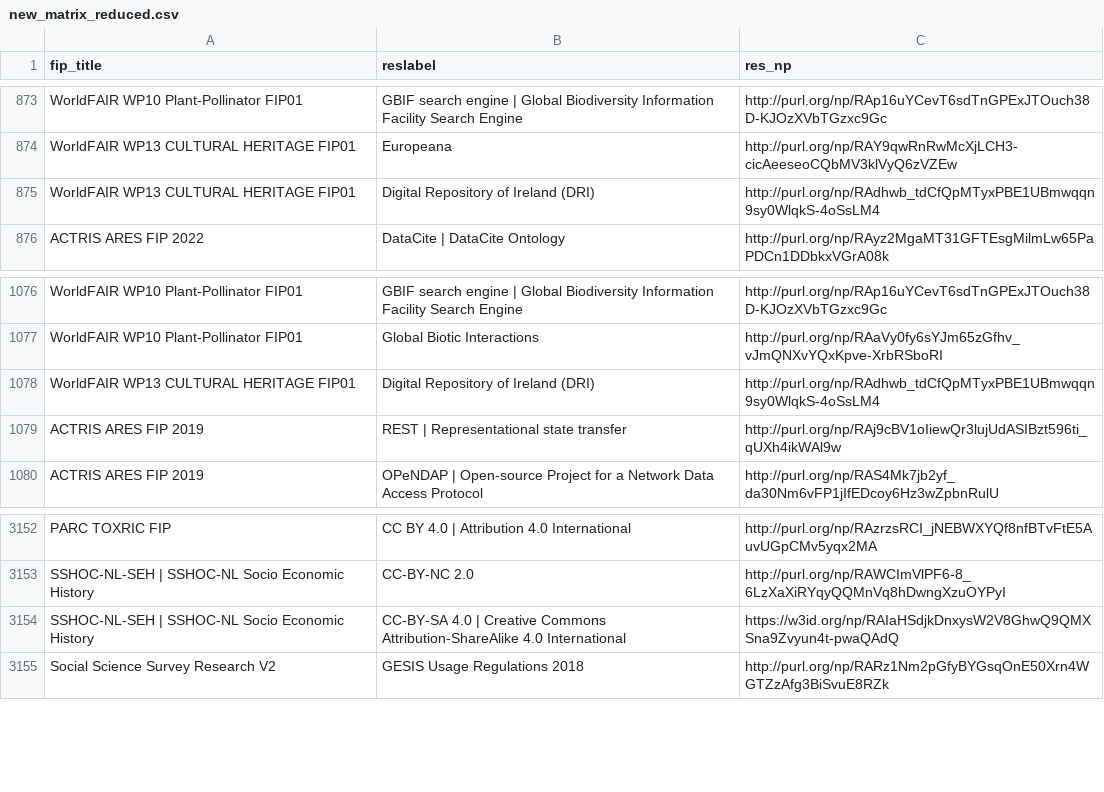
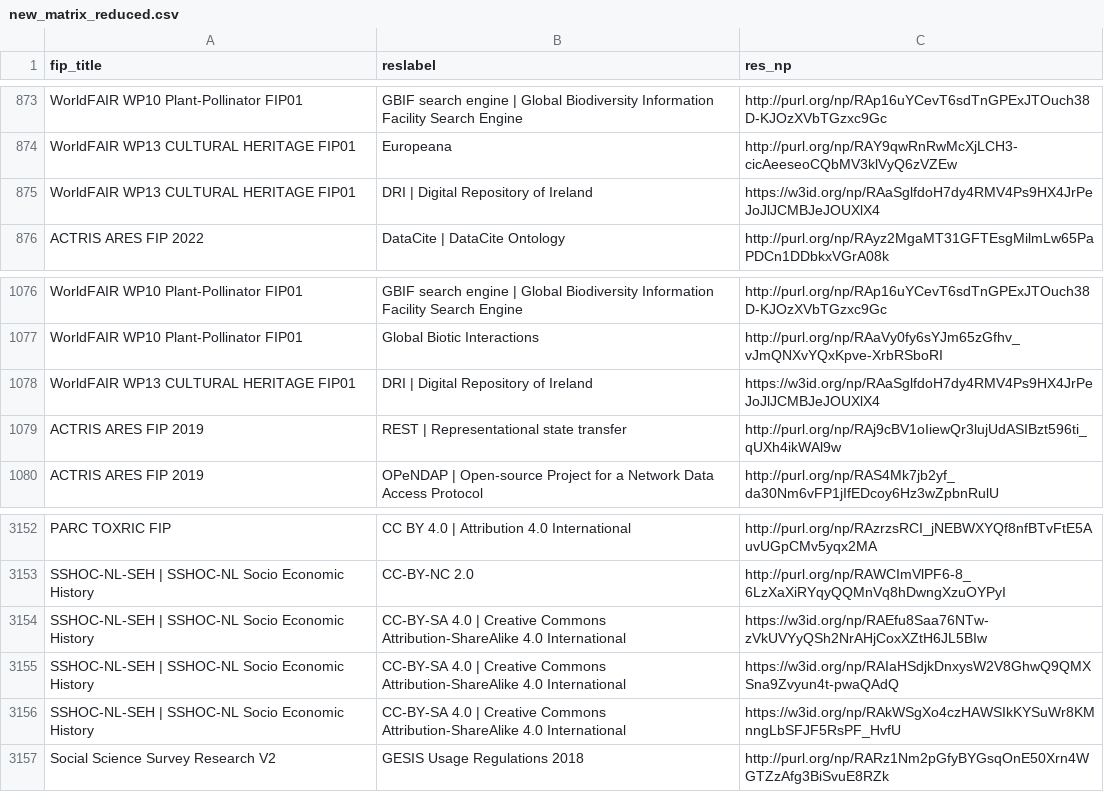
Before and after one commit to peta-pico/dsw-nanopub-api, a CSV file: tables/new_matrix_reduced.csv, drawn as a sheet; only a part is shown, gaps mark what is left out.

```diff
--- a/tables/new_matrix_reduced.csv
+++ b/tables/new_matrix_reduced.csv
@@ -874,3 +874,3 @@ WorldFAIR WP10 Plant-Pollinator FIP01,GBIF search engine | Global Biodiversity I
 WorldFAIR WP13 CULTURAL HERITAGE FIP01 ,Europeana,http://purl.org/np/RAY9qwRnRwMcXjLCH3-cicAeeseoCQbMV3klVyQ6zVZEw
-WorldFAIR WP13 CULTURAL HERITAGE FIP01 ,Digital Repository of Ireland (DRI),http://purl.org/np/RAdhwb_tdCfQpMTyxPBE1UBmwqqn9sy0WlqkS-4oSsLM4
+WorldFAIR WP13 CULTURAL HERITAGE FIP01 ,DRI | Digital Repository of Ireland,https://w3id.org/np/RAaSglfdoH7dy4RMV4Ps9HX4JrPeJoJlJCMBJeJOUXlX4
 ACTRIS ARES FIP 2022,DataCite | DataCite Ontology,http://purl.org/np/RAyz2MgaMT31GFTEsgMilmLw65PaPDCn1DDbkxVGrA08k
@@ -1077,3 +1077,3 @@ WorldFAIR WP10 Plant-Pollinator FIP01,GBIF search engine | Global Biodiversity I
 WorldFAIR WP10 Plant-Pollinator FIP01,Global Biotic Interactions,http://purl.org/np/RAaVy0fy6sYJm65zGfhv_vJmQNXvYQxKpve-XrbRSboRI
-WorldFAIR WP13 CULTURAL HERITAGE FIP01 ,Digital Repository of Ireland (DRI),http://purl.org/np/RAdhwb_tdCfQpMTyxPBE1UBmwqqn9sy0WlqkS-4oSsLM4
+WorldFAIR WP13 CULTURAL HERITAGE FIP01 ,DRI | Digital Repository of Ireland,https://w3id.org/np/RAaSglfdoH7dy4RMV4Ps9HX4JrPeJoJlJCMBJeJOUXlX4
 ACTRIS ARES FIP 2019,REST | Representational state transfer,http://purl.org/np/RAj9cBV1oIiewQr3lujUdASIBzt596ti_qUXh4ikWAl9w
@@ -3153,3 +3153,5 @@ PARC TOXRIC FIP,CC BY 4.0 | Attribution 4.0 International,http://purl.org/np/RAz
 SSHOC-NL-SEH | SSHOC-NL Socio Economic History,CC-BY-NC 2.0,http://purl.org/np/RAWCImVlPF6-8_6LzXaXiRYqyQQMnVq8hDwngXzuOYPyI
+SSHOC-NL-SEH | SSHOC-NL Socio Economic History,CC-BY-SA 4.0 | Creative Commons Attribution-ShareAlike 4.0 International,https://w3id.org/np/RAEfu8Saa76NTw-zVkUVYyQSh2NrAHjCoxXZtH6JL5BIw
 SSHOC-NL-SEH | SSHOC-NL Socio Economic History,CC-BY-SA 4.0 | Creative Commons Attribution-ShareAlike 4.0 International,https://w3id.org/np/RAIaHSdjkDnxysW2V8GhwQ9QMXSna9Zvyun4t-pwaQAdQ
+SSHOC-NL-SEH | SSHOC-NL Socio Economic History,CC-BY-SA 4.0 | Creative Commons Attribution-ShareAlike 4.0 International,https://w3id.org/np/RAkWSgXo4czHAWSIkKYSuWr8KMnngLbSFJF5RsPF_HvfU
 Social Science Survey Research V2,GESIS Usage Regulations 2018,http://purl.org/np/RARz1Nm2pGfyBYGsqOnE50Xrn4WGTZzAfg3BiSvuE8RZk
```
Also changed, not shown: tables/resource_ids.csv, tables/resource_ids_duplicates.csv, 2 other files.
